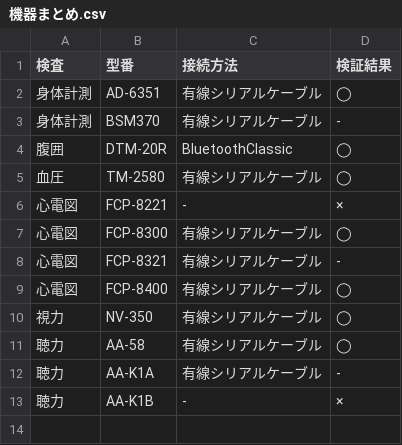
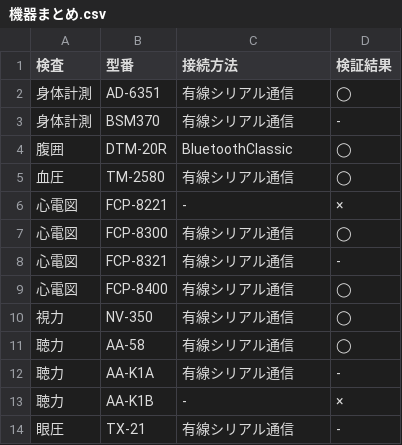
Before and after one commit to MrWangpeilin945/FlutterIOS, a CSV file: Documents/機器連携設計書/src/docs/機器/機器まとめ.csv, drawn as a sheet.

```diff
--- a/Documents/機器連携設計書/src/docs/機器/機器まとめ.csv
+++ b/Documents/機器連携設計書/src/docs/機器/機器まとめ.csv
@@ -1,13 +1,14 @@
 検査,型番,接続方法,検証結果
-身体計測,AD-6351,有線シリアルケーブル,◯
-身体計測,BSM370,有線シリアルケーブル, -
+身体計測,AD-6351,有線シリアル通信,◯
+身体計測,BSM370,有線シリアル通信, -
 腹囲,DTM-20R,BluetoothClassic,◯
-血圧,TM-2580,有線シリアルケーブル,◯
+血圧,TM-2580,有線シリアル通信,◯
 心電図,FCP-8221, - ,×
-心電図,FCP-8300,有線シリアルケーブル,◯
-心電図,FCP-8321,有線シリアルケーブル, -
-心電図,FCP-8400,有線シリアルケーブル,◯
-視力,NV-350,有線シリアルケーブル,◯
-聴力,AA-58,有線シリアルケーブル,◯
-聴力,AA-K1A,有線シリアルケーブル, -
+心電図,FCP-8300,有線シリアル通信,◯
+心電図,FCP-8321,有線シリアル通信, -
+心電図,FCP-8400,有線シリアル通信,◯
+視力,NV-350,有線シリアル通信,◯
+聴力,AA-58,有線シリアル通信,◯
+聴力,AA-K1A,有線シリアル通信, -
 聴力,AA-K1B, - ,×
+眼圧,TX-21,有線シリアル通信, -
```
Also changed, not shown: Documents/機器連携設計書/src/docs/計測結果解析スクリプト/計測結果解析スクリプトまとめ.csv, 19 other files.
